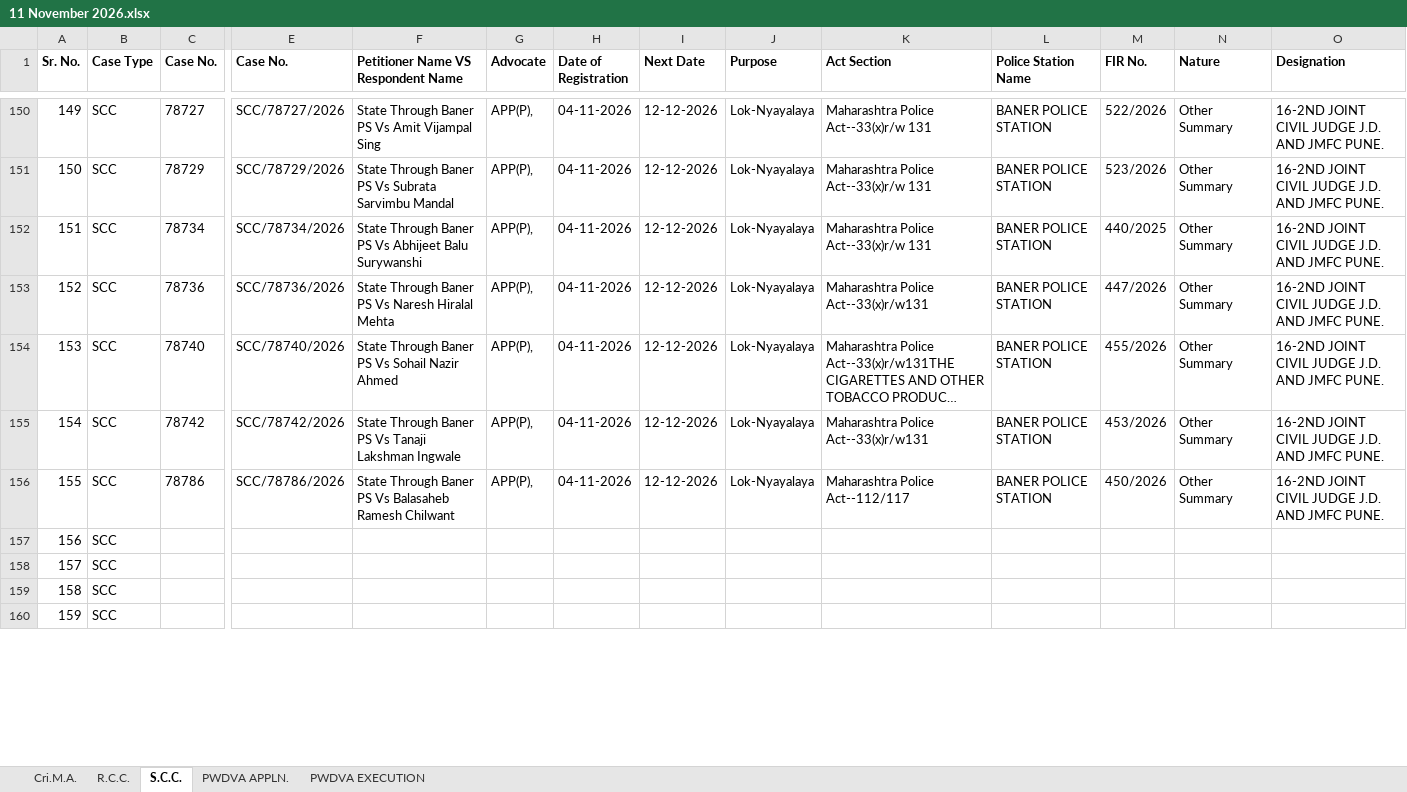
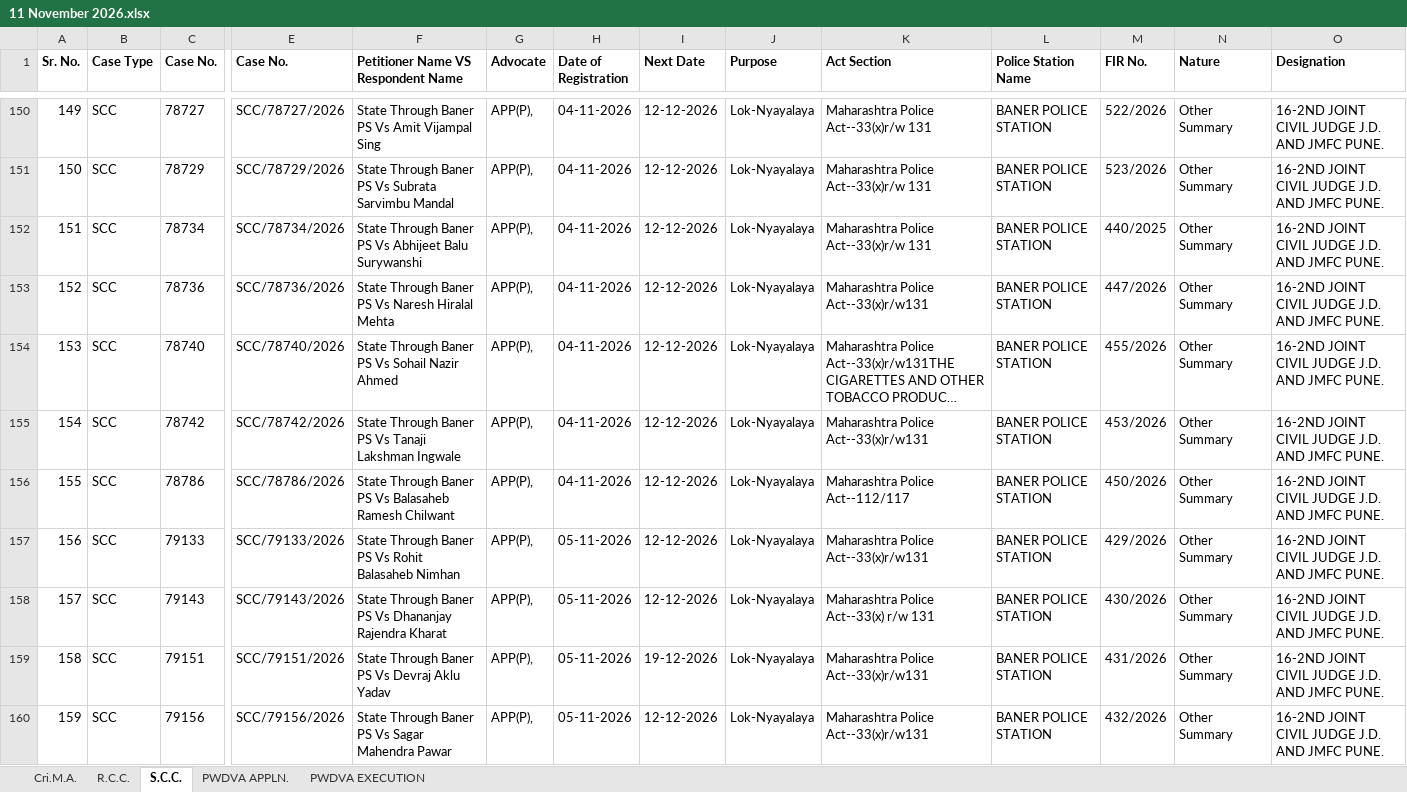
Before and after one commit to saurabhsalokhe/court-files, an Excel workbook: Dakhal Table/FINAL INSTITUTION/Final Institution Register/2026/11 November 2026.xlsx, sheet S.C.C., drawn as a sheet; only a part is shown, gaps mark what is left out; long unchanged cells end in …; values as stored, in another font and other column widths than the file's, no borders; conditional formats not drawn; the diff covers the shown part only; the diff names each change by its address in the sheet, - before the commit and + after, or states it on an @@ line.

```diff
--- a/Dakhal Table/FINAL INSTITUTION/Final Institution Register/2026/11 November 2026.xlsx (sheet S.C.C.)
+++ b/Dakhal Table/FINAL INSTITUTION/Final Institution Register/2026/11 November 2026.xlsx (sheet S.C.C.)
-C157 (Case No.): (empty)
+C157 (Case No.): 79133
-E157 (Case No.): (empty)
+E157 (Case No.): SCC/79133/2026
-F157: (empty)
+F157: State Through Baner PS Vs Rohit Balasaheb Nimhan
-G157:G160 (Advocate): (empty)
+G157:G160 (Advocate): APP(P),
-H157:H160 (Date of Registration): (empty)
+H157:H160 (Date of Registration): 05-11-2026
-I157:I158 (Next Date): (empty)
+I157:I158 (Next Date): 12-12-2026
-J157:J160 (Purpose): (empty)
+J157:J160 (Purpose): Lok-Nyayalaya
-K157 (Act Section): (empty)
+K157 (Act Section): Maharashtra Police Act--33(x)r/w131
-L157:L160 (Police Station Name): (empty)
+L157:L160 (Police Station Name): BANER POLICE STATION
-M157 (FIR No.): (empty)
+M157 (FIR No.): 429/2026
-N157:N160 (Nature): (empty)
+N157:N160 (Nature): Other Summary
-O157:O160 (Designation): (empty)
+O157:O160 (Designation): 16-2ND JOINT CIVIL JUDGE J.D. AND JMFC PUNE.
-C158 (Case No.): (empty)
+C158 (Case No.): 79143
-E158 (Case No.): (empty)
+E158 (Case No.): SCC/79143/2026
-F158: (empty)
+F158: State Through Baner PS Vs Dhananjay Rajendra Kharat
-K158 (Act Section): (empty)
+K158 (Act Section): Maharashtra Police Act--33(x) r/w 131
-M158 (FIR No.): (empty)
+M158 (FIR No.): 430/2026
-C159 (Case No.): (empty)
+C159 (Case No.): 79151
-E159 (Case No.): (empty)
+E159 (Case No.): SCC/79151/2026
-F159: (empty)
+F159: State Through Baner PS Vs Devraj Aklu Yadav
-I159 (Next Date): (empty)
+I159 (Next Date): 19-12-2026
-K159:K160 (Act Section): (empty)
+K159:K160 (Act Section): Maharashtra Police Act--33(x)r/w131
-M159 (FIR No.): (empty)
+M159 (FIR No.): 431/2026
-C160 (Case No.): (empty)
+C160 (Case No.): 79156
-E160 (Case No.): (empty)
+E160 (Case No.): SCC/79156/2026
-F160: (empty)
+F160: State Through Baner PS Vs Sagar Mahendra Pawar
-I160 (Next Date): (empty)
+I160 (Next Date): 12-12-2026
-M160 (FIR No.): (empty)
+M160 (FIR No.): 432/2026
```
Also changed, not shown: 214 edited cells elsewhere in this sheet, sheet Cri.M.A., Dakhal Table/FINAL INSTITUTION/Final Institution Register/2026/10 October 2026.xlsx, 29 other files.
